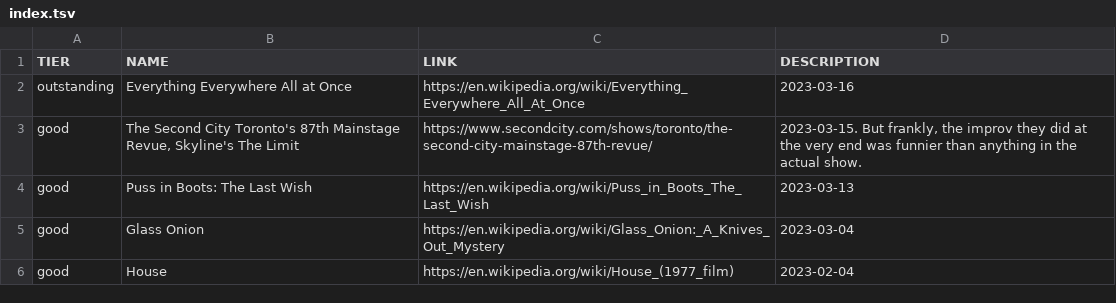
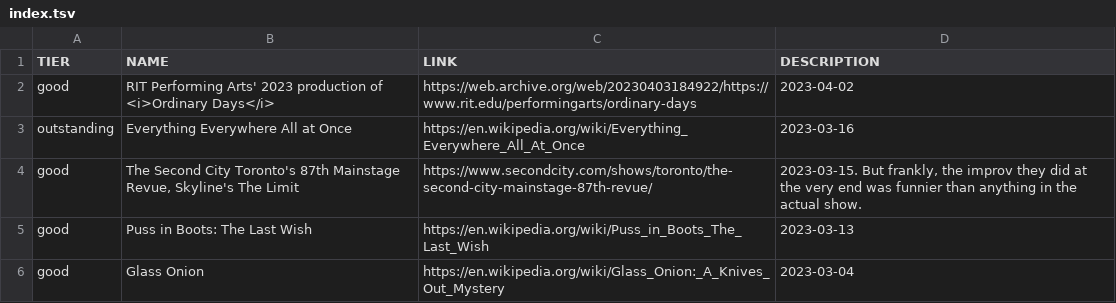
Before and after one commit to smlavine/goodmoviefilm.com, a TSV file: src/index.tsv, drawn as a sheet; only a part is shown; the shorter side is filled out with more unchanged rows.

Commit message:
Add Ordinary Days

```diff
--- a/src/index.tsv
+++ b/src/index.tsv
@@ -1,2 +1,3 @@
 TIER	NAME	LINK	DESCRIPTION
+good	RIT Performing Arts' 2023 production of <i>Ordinary Days</i>	https://web.archive.org/web/20230403184922/https://www.rit.edu/performingarts/ordinary-days	2023-04-02
 outstanding	Everything Everywhere All at Once	https://en.wikipedia.org/wiki/Everything_Everywhere_All_At_Once	2023-03-16
```
